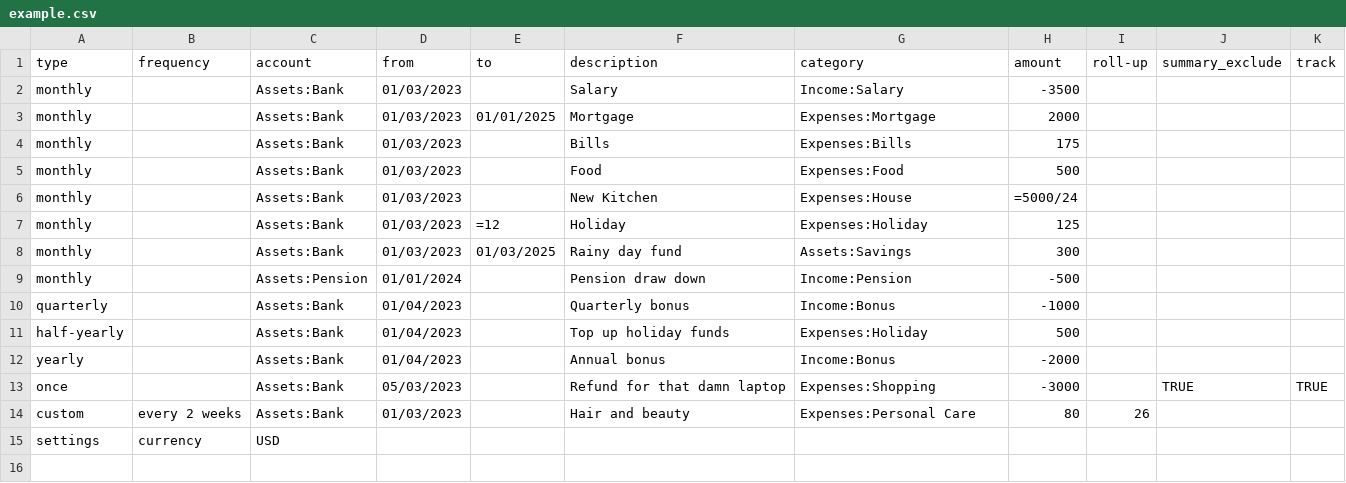
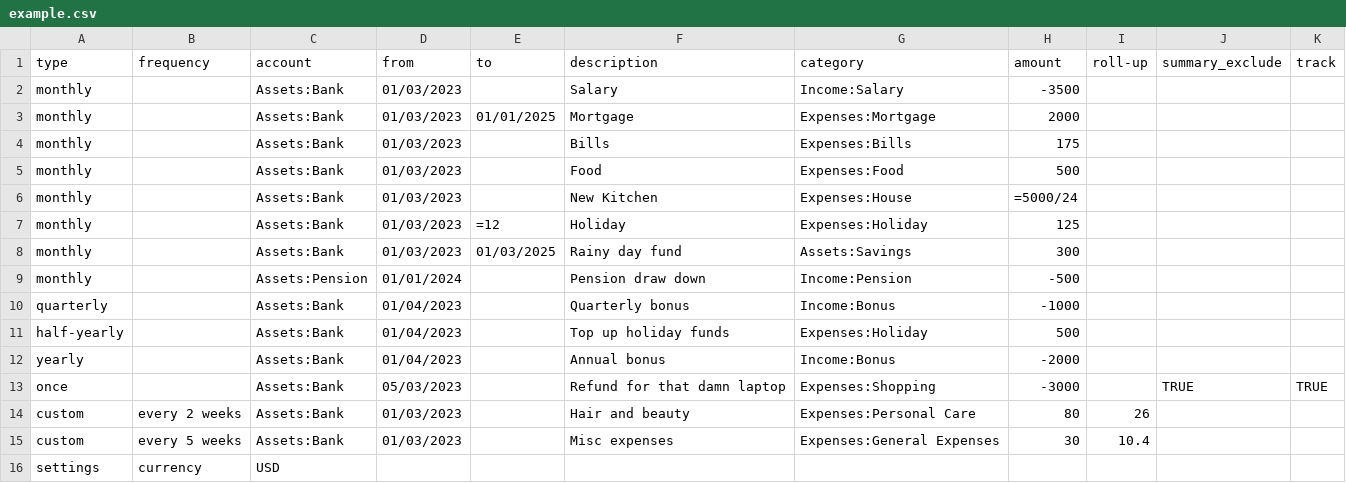
Before and after one commit to olimorris/hledger-forecast, a CSV file: example.csv, drawn as a sheet.

Commit message:
fix custom forecasts

```diff
--- a/example.csv
+++ b/example.csv
@@ -14,2 +14,3 @@ once,,Assets:Bank,05/03/2023,,Refund for that damn laptop,Expenses:Shopping,-300
 custom,every 2 weeks,Assets:Bank,01/03/2023,,Hair and beauty,Expenses:Personal Care,80,26,,
+custom,every 5 weeks,Assets:Bank,01/03/2023,,Misc expenses,Expenses:General Expenses,30,10.4,,
 settings,currency,USD,,,,,,,,
```
Also changed, not shown: 10 other files.
